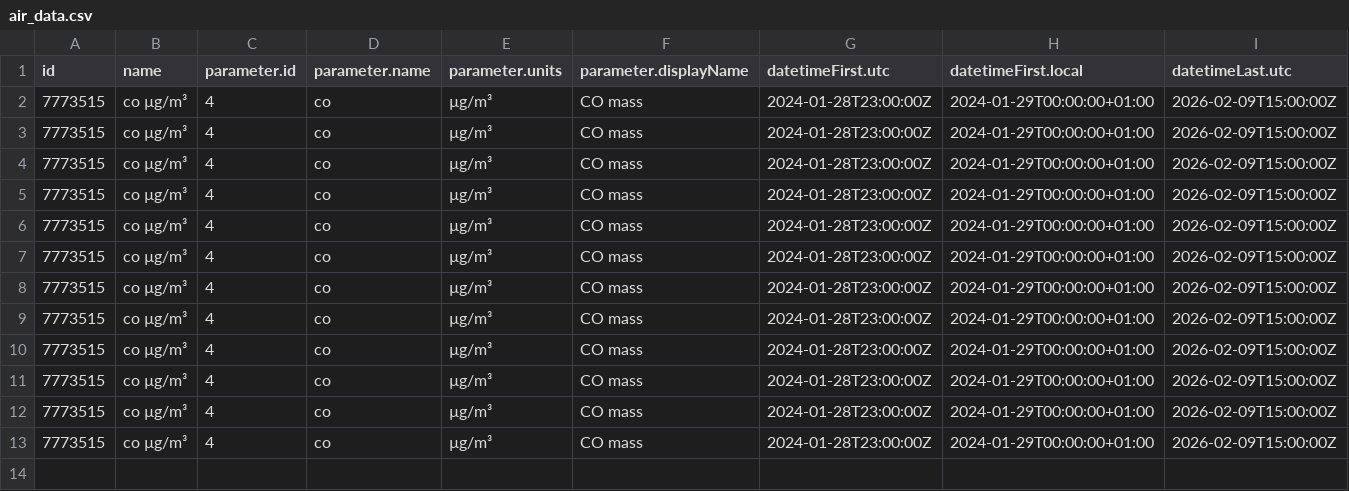
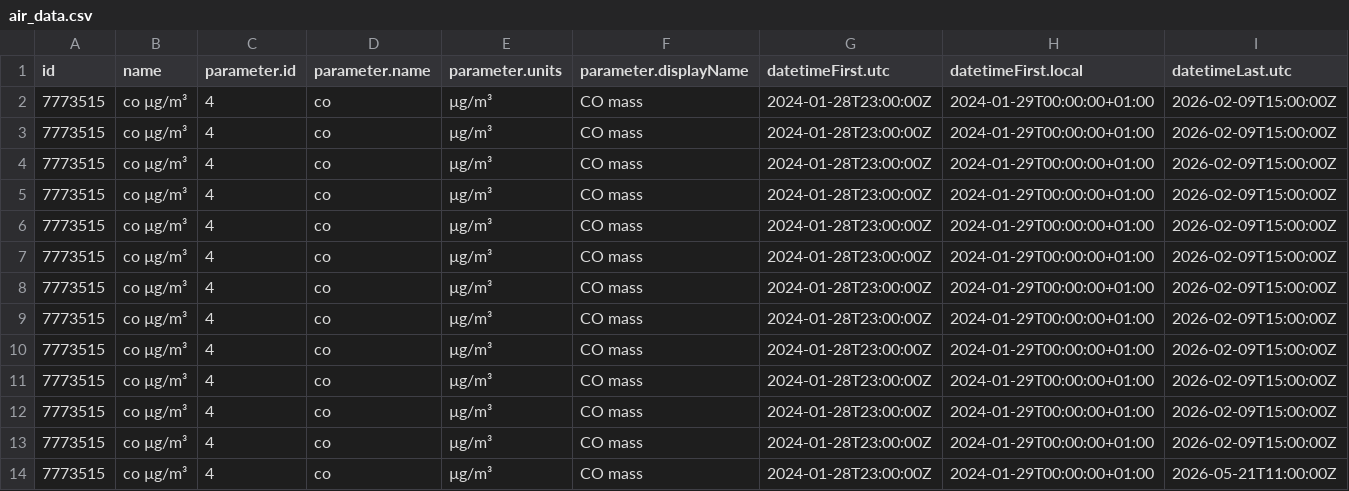
Before and after one commit to PatriVaca/practica_08_airquality, a CSV file: data/air_data.csv, drawn as a sheet; only a part is shown; rows hold the shown columns only; the diff names each change by its address in the sheet, - before the commit and + after, or states it on an @@ line.

Commit message:
gh actions: Update data Fri May 22 10:29:53 UTC 2026

```diff
--- a/data/air_data.csv
+++ b/data/air_data.csv
+row 14: 7773515 | co µg/m³ | 4 | co | µg/m³ | CO mass | 2024-01-28T23:00:00Z | 2024-01-29T00:00:00+01:00 | 2026-05-21T11:00:00Z
```
